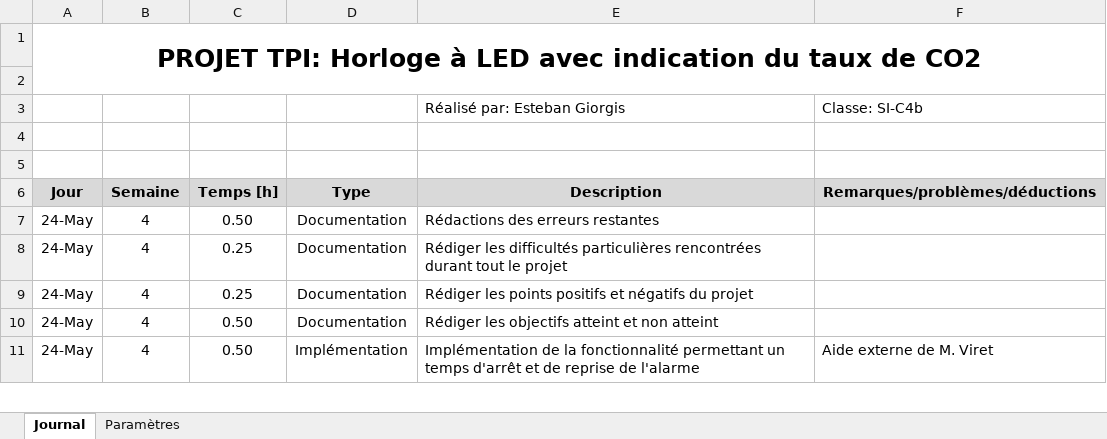
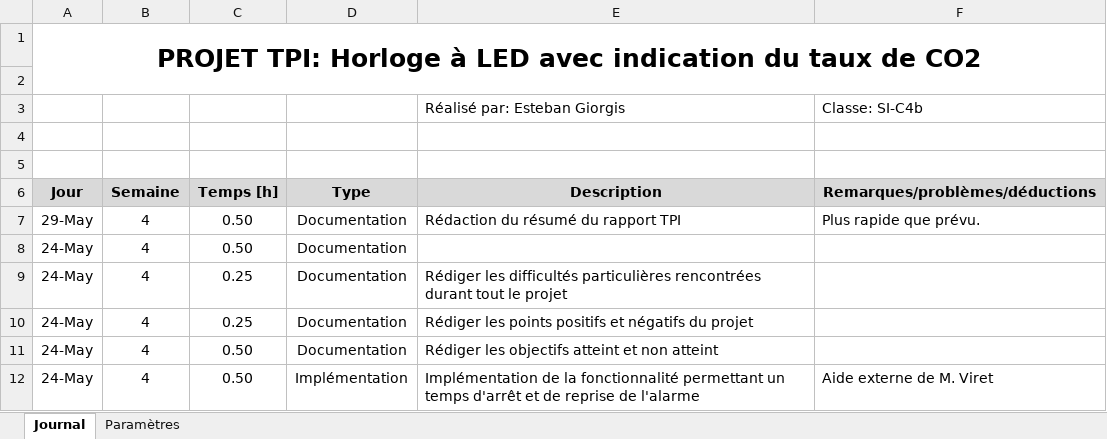
Before and after one commit to EGiorgisCPNV/Projet_TPI_EGS, an Excel workbook: Documentation/Journal_de_travail_EGS.xlsm, sheet Journal, drawn as a sheet; only a part is shown; values as stored, in another font and other column widths than the file's, no borders; charts and pictures not drawn; addresses are those after the commit; the diff names each change by its address in the sheet, - before the commit and + after, or states it on an @@ line.

Commit message:
Résumé du rapport TPI términé

```diff
--- a/Documentation/Journal_de_travail_EGS.xlsm (sheet Journal)
+++ b/Documentation/Journal_de_travail_EGS.xlsm (sheet Journal)
+row 7: 29-May | 4 | 0.50 | Documentation | Rédaction du résumé du rapport TPI | Plus rapide que prévu.
-E8 (Description): Rédactions des erreurs restantes
+E8 (Description): (empty)
```
Also changed, not shown: 3 other files.
